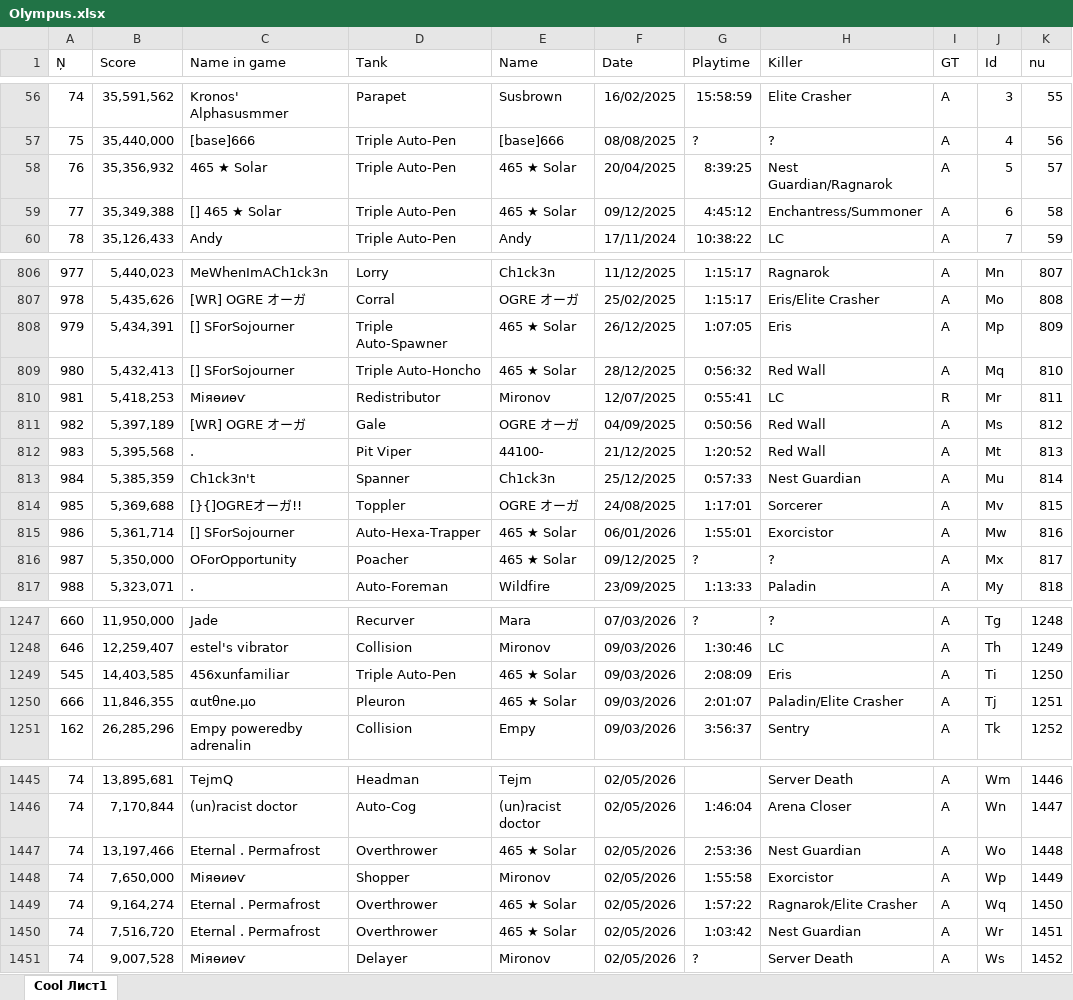
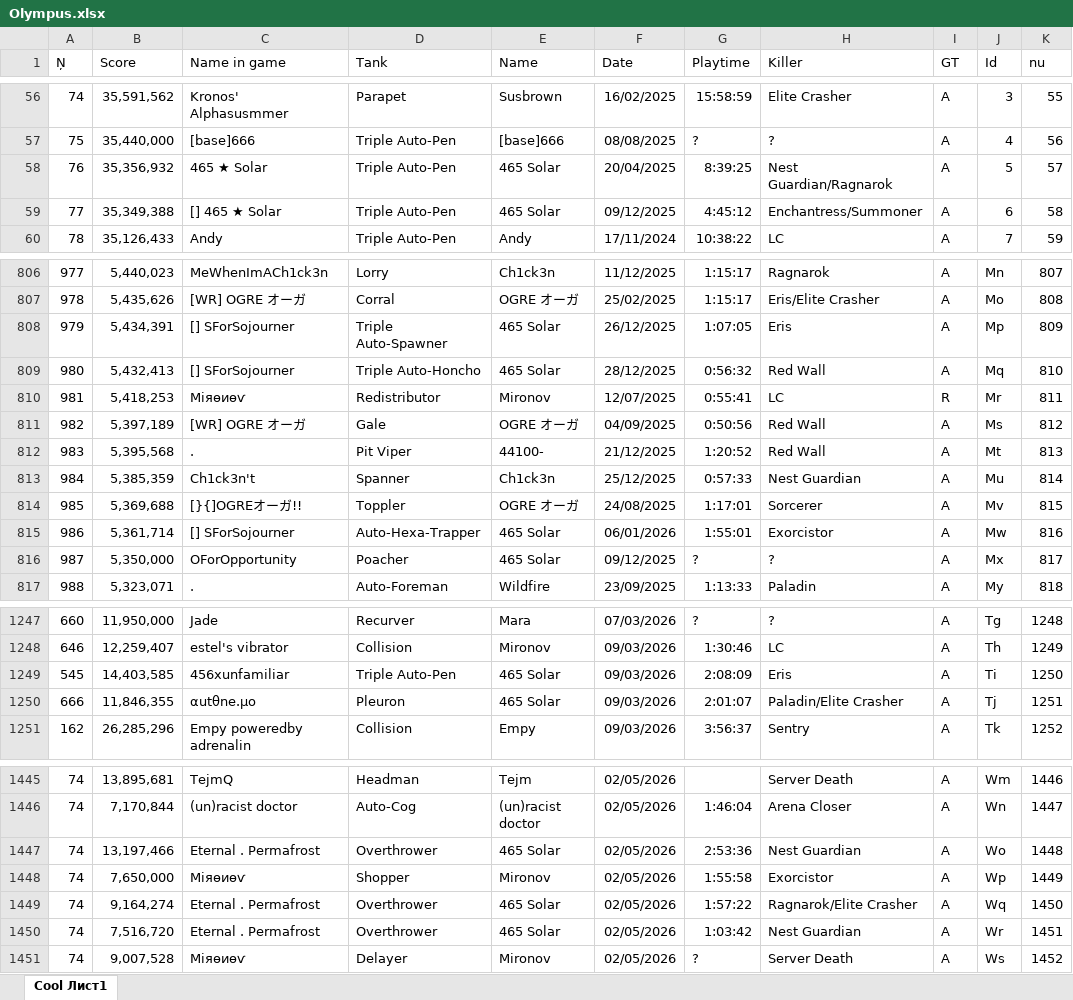
Before and after one commit to Tejmq/OlympusBot, an Excel workbook: data/Olympus.xlsx, sheet Cool Лист1, drawn as a sheet; only a part is shown, gaps mark what is left out; values as stored, in another font and other column widths than the file's, no borders; the diff covers the shown part only; the diff names each change by its address in the sheet, - before the commit and + after, or states it on an @@ line.

```diff
--- a/data/Olympus.xlsx (sheet Cool Лист1)
+++ b/data/Olympus.xlsx (sheet Cool Лист1)
-E58:E59 (Name): 465 ★ Solar
+E58:E59 (Name): 465 Solar
-E808:E809 (Name): 465 ★ Solar
+E808:E809 (Name): 465 Solar
-E815:E816 (Name): 465 ★ Solar
+E815:E816 (Name): 465 Solar
-E1249:E1250 (Name): 465 ★ Solar
+E1249:E1250 (Name): 465 Solar
-E1447 (Name): 465 ★ Solar
+E1447 (Name): 465 Solar
-E1449:E1450 (Name): 465 ★ Solar
+E1449:E1450 (Name): 465 Solar
```
Also changed, not shown: 67 edited cells elsewhere in this sheet.
